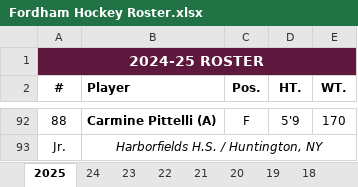
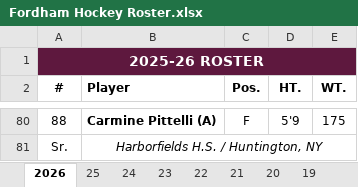
Before and after one commit to michael-m-casserly/fordhamhockey, an Excel workbook: roster/Fordham Hockey Roster.xlsx, sheet 2026, drawn as a sheet; only a part is shown, gaps mark what is left out; values as stored, in another font and other column widths than the file's, no borders; charts and pictures not drawn; addresses are those after the commit; the diff covers the shown part only; the diff names each change by its address in the sheet, - before the commit and + after, or states it on an @@ line.

```diff
--- a/roster/Fordham Hockey Roster.xlsx (sheet 2026)
+++ b/roster/Fordham Hockey Roster.xlsx (sheet 2026)
-sheet tab: 2025
+sheet tab: 2026
+sheet tab: 25
-A1 (#): 2024-25 ROSTER
+A1 (#): 2025-26 ROSTER
-E80 (WT.): 170
+E80 (WT.): 175
-A81 (#): Jr.
+A81 (#): Sr.
```
Also changed, not shown: 27 added rows, 39 removed rows and 25 edited cells elsewhere in this sheet, charts or pictures.
